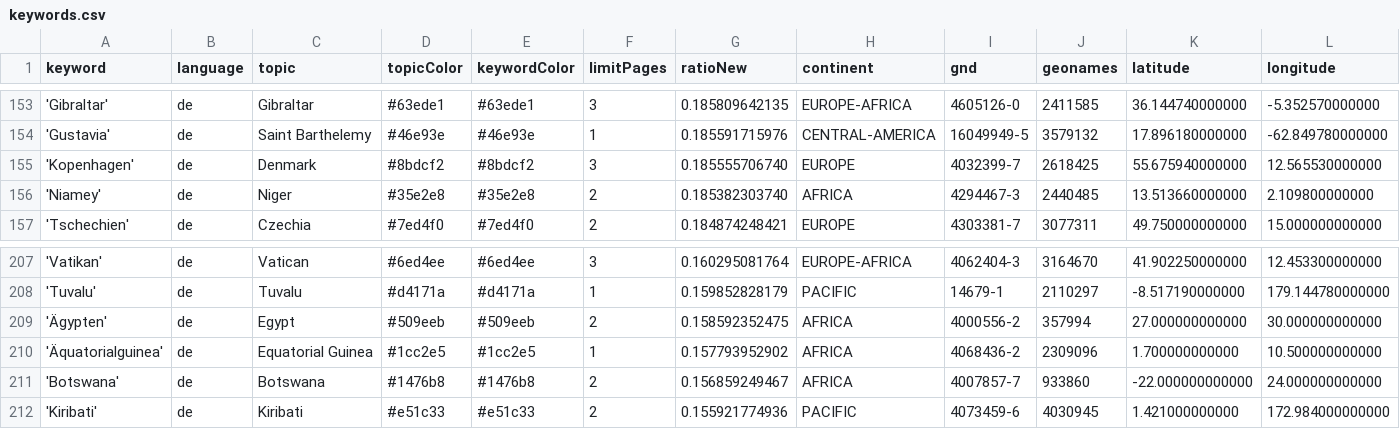
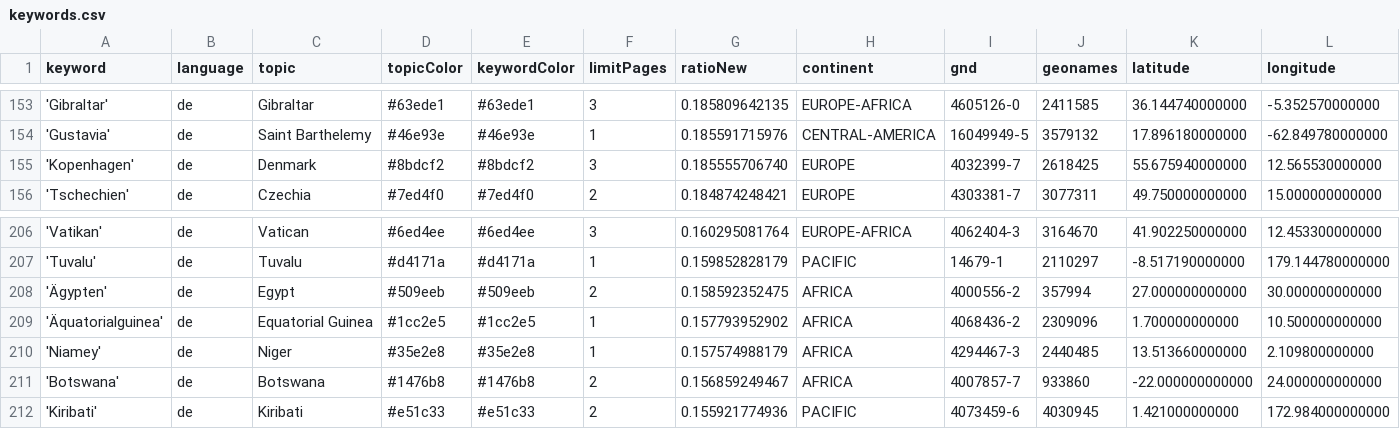
Before and after one commit to mizilett-news/ortsFluesterer, a CSV file: keywords.csv, drawn as a sheet; only a part is shown, gaps mark what is left out; removed rows and columns are numbered as before the commit, all else as after; rows hold the shown columns only; the diff names each change by its address in the sheet, - before the commit and + after, or states it on an @@ line.

Commit message:
Commit from GitHub Actions (harvest:0.0)

```diff
--- a/keywords.csv
+++ b/keywords.csv
-row 156: 'Niamey' | de | Niger | #35e2e8 | #35e2e8 | 2 | 0.185382303740 | AFRICA | 4294467-3 | 2440485 | 13.513660000000 | 2.109800000000
+row 210: 'Niamey' | de | Niger | #35e2e8 | #35e2e8 | 1 | 0.157574988179 | AFRICA | 4294467-3 | 2440485 | 13.513660000000 | 2.109800000000
```
